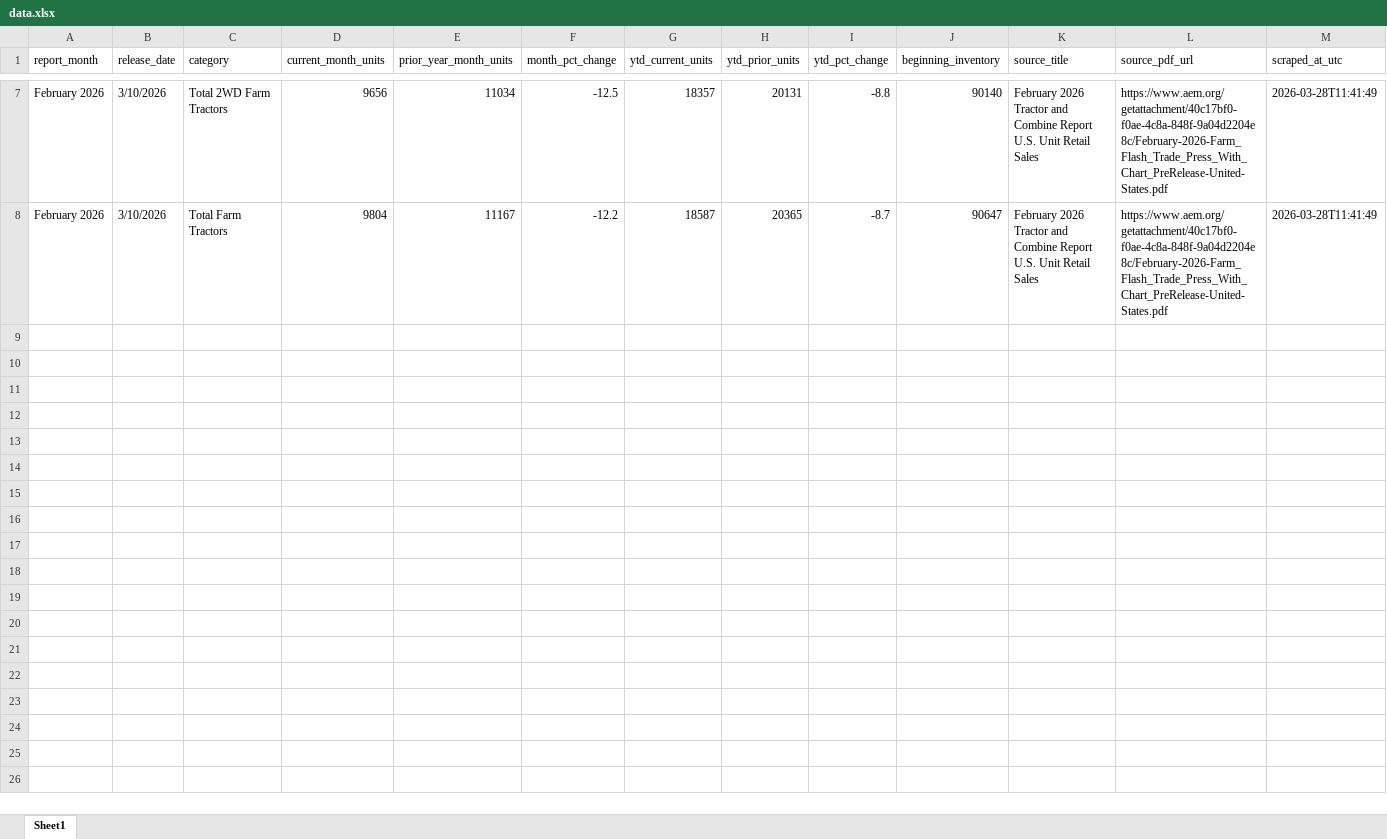
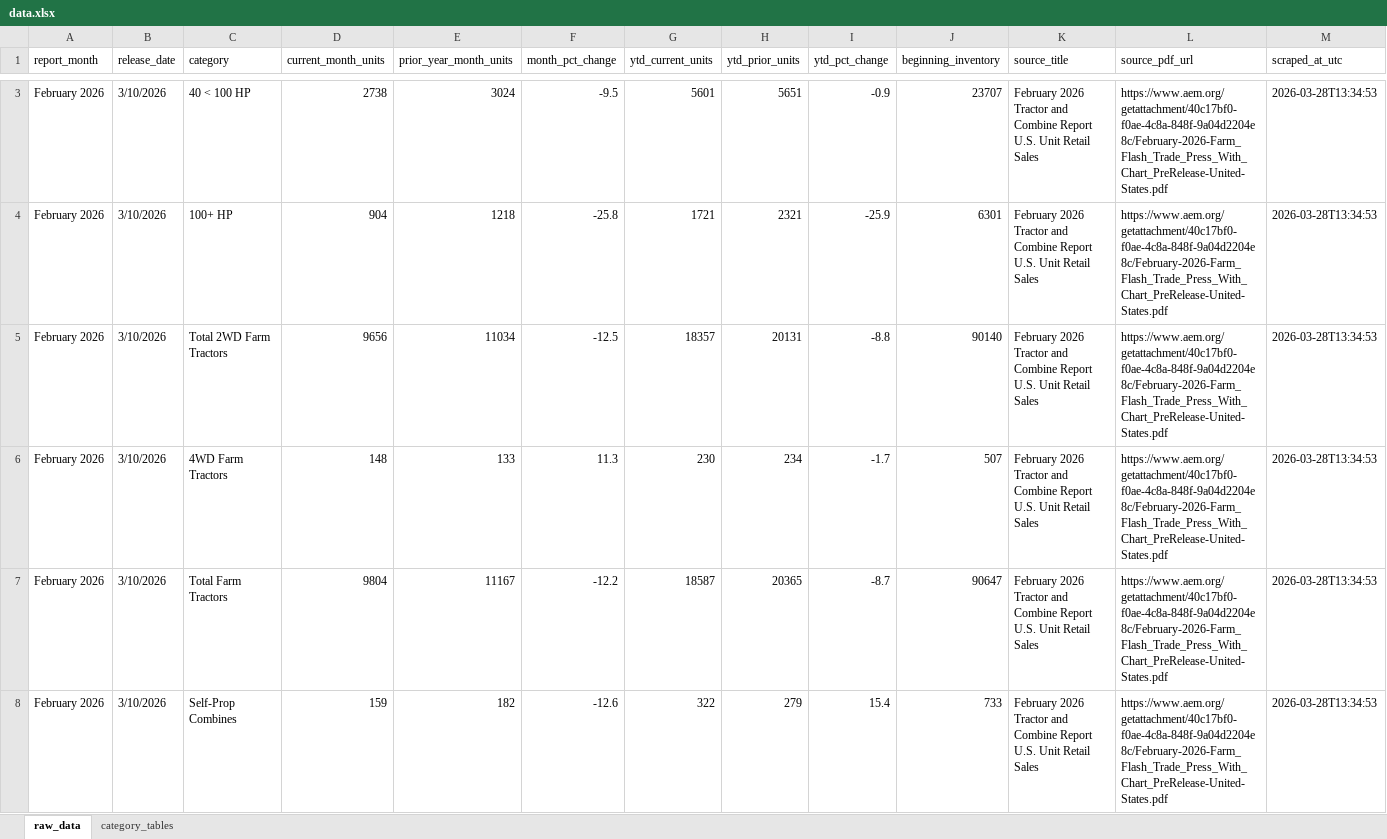
Before and after one commit to Ghostface321/AEM-tractor-tracker, an Excel workbook: data.xlsx, sheet raw_data, drawn as a sheet; only a part is shown, gaps mark what is left out; values as stored, in another font and other column widths than the file's, no borders; addresses are those after the commit; the diff covers the shown part only; the diff names each change by its address in the sheet, - before the commit and + after, or states it on an @@ line.

```diff
--- a/data.xlsx (sheet raw_data)
+++ b/data.xlsx (sheet raw_data)
-sheet tab: Sheet1
+sheet tab: raw_data
+sheet tab: category_tables
+row 3: February 2026 | 3/10/2026 | 40 < 100 HP | 2738 | 3024 | -9.5 | 5601 | 5651 | -0.9 | 23707 | February 2026 Tractor and Combine Report U.S. Unit Retail Sales | https://www.aem.org/getattachment/40c17bf0-f0ae-4c8a-848f-9a04d2204e8c/February-2026-Farm_Flash_Trade_Press_With_Chart_PreRelease-United-States.pdf | 2026-03-28T13:34:53
+row 4: February 2026 | 3/10/2026 | 100+ HP | 904 | 1218 | -25.8 | 1721 | 2321 | -25.9 | 6301 | February 2026 Tractor and Combine Report U.S. Unit Retail Sales | https://www.aem.org/getattachment/40c17bf0-f0ae-4c8a-848f-9a04d2204e8c/February-2026-Farm_Flash_Trade_Press_With_Chart_PreRelease-United-States.pdf | 2026-03-28T13:34:53
-M5 (scraped_at_utc): 2026-03-28T11:41:49
+M5 (scraped_at_utc): 2026-03-28T13:34:53
+row 6: February 2026 | 3/10/2026 | 4WD Farm Tractors | 148 | 133 | 11.3 | 230 | 234 | -1.7 | 507 | February 2026 Tractor and Combine Report U.S. Unit Retail Sales | https://www.aem.org/getattachment/40c17bf0-f0ae-4c8a-848f-9a04d2204e8c/February-2026-Farm_Flash_Trade_Press_With_Chart_PreRelease-United-States.pdf | 2026-03-28T13:34:53
-M7 (scraped_at_utc): 2026-03-28T11:41:49
+M7 (scraped_at_utc): 2026-03-28T13:34:53
+row 8: February 2026 | 3/10/2026 | Self-Prop Combines | 159 | 182 | -12.6 | 322 | 279 | 15.4 | 733 | February 2026 Tractor and Combine Report U.S. Unit Retail Sales | https://www.aem.org/getattachment/40c17bf0-f0ae-4c8a-848f-9a04d2204e8c/February-2026-Farm_Flash_Trade_Press_With_Chart_PreRelease-United-States.pdf | 2026-03-28T13:34:53
```
Also changed, not shown: 4 removed rows and 1 edited cell elsewhere in this sheet, 1 other file.
